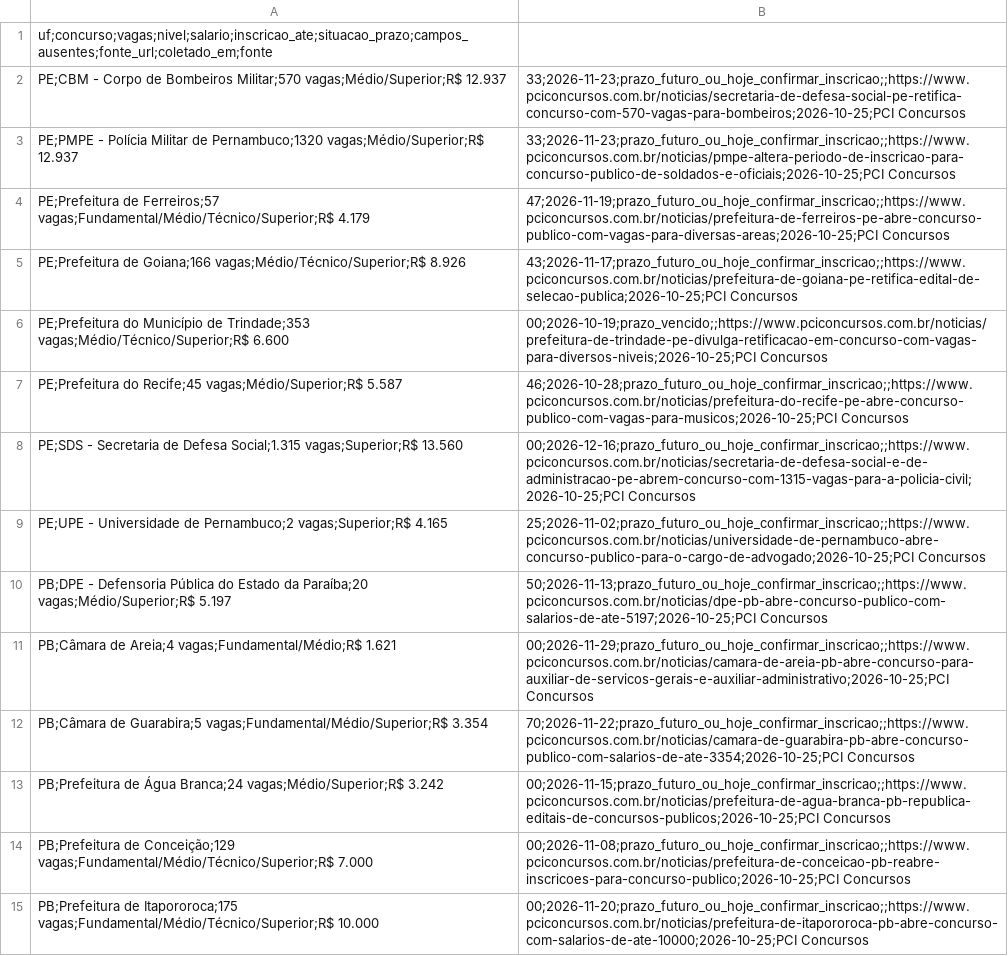
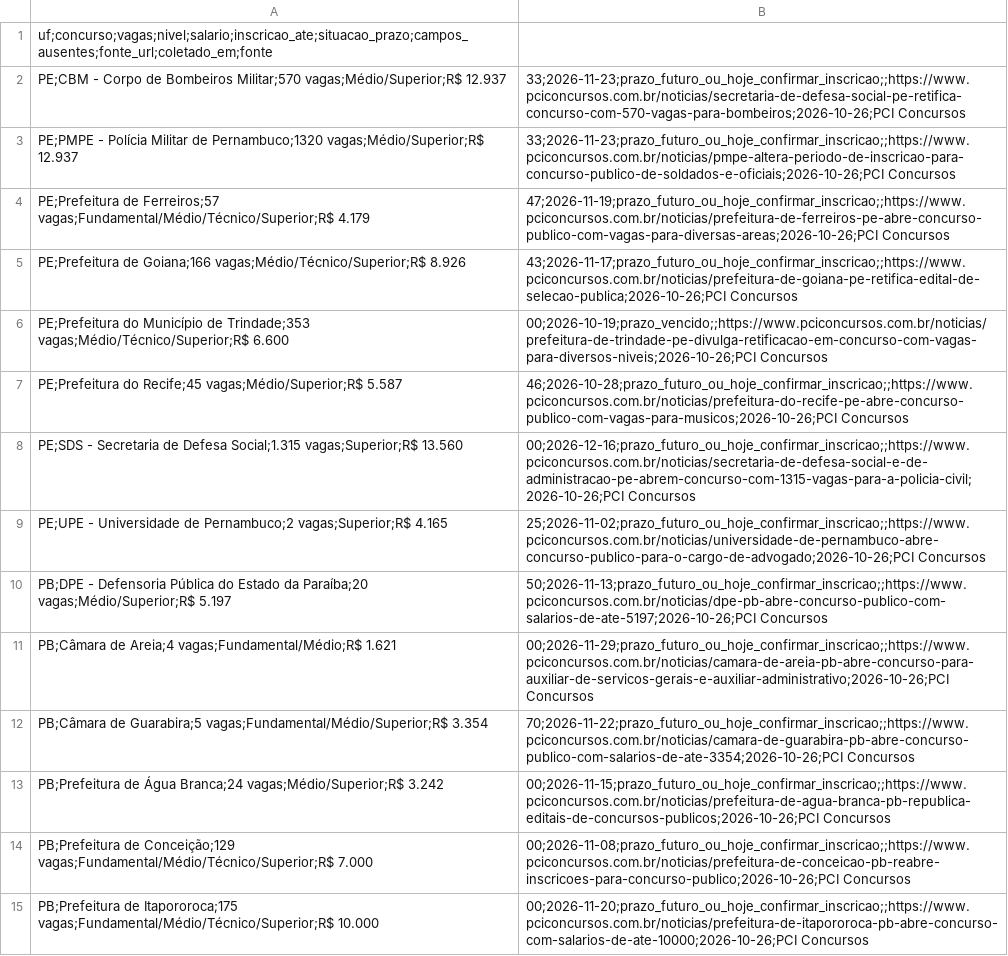
Before and after one commit to fpontualprog/aprovaja, a CSV file: data/concursos_pci_origem.csv, drawn as a sheet; only a part is shown; the diff covers the shown part only; the diff names each change by its address in the sheet, - before the commit and + after, or states it on an @@ line.

```diff
--- a/data/concursos_pci_origem.csv
+++ b/data/concursos_pci_origem.csv
-B2: 33;2026-11-23;prazo_futuro_ou_hoje_confirmar_inscricao;;https://www.pciconcursos.com.br/noticias/secretaria-de-defesa-social-pe-retifica-concurso-com-570-vagas-para-bombeiros;2026-10-25;PCI Concursos
+B2: 33;2026-11-23;prazo_futuro_ou_hoje_confirmar_inscricao;;https://www.pciconcursos.com.br/noticias/secretaria-de-defesa-social-pe-retifica-concurso-com-570-vagas-para-bombeiros;2026-10-26;PCI Concursos
-B3: 33;2026-11-23;prazo_futuro_ou_hoje_confirmar_inscricao;;https://www.pciconcursos.com.br/noticias/pmpe-altera-periodo-de-inscricao-para-concurso-publico-de-soldados-e-oficiais;2026-10-25;PCI Concursos
+B3: 33;2026-11-23;prazo_futuro_ou_hoje_confirmar_inscricao;;https://www.pciconcursos.com.br/noticias/pmpe-altera-periodo-de-inscricao-para-concurso-publico-de-soldados-e-oficiais;2026-10-26;PCI Concursos
-B4: 47;2026-11-19;prazo_futuro_ou_hoje_confirmar_inscricao;;https://www.pciconcursos.com.br/noticias/prefeitura-de-ferreiros-pe-abre-concurso-publico-com-vagas-para-diversas-areas;2026-10-25;PCI Concursos
+B4: 47;2026-11-19;prazo_futuro_ou_hoje_confirmar_inscricao;;https://www.pciconcursos.com.br/noticias/prefeitura-de-ferreiros-pe-abre-concurso-publico-com-vagas-para-diversas-areas;2026-10-26;PCI Concursos
-B5: 43;2026-11-17;prazo_futuro_ou_hoje_confirmar_inscricao;;https://www.pciconcursos.com.br/noticias/prefeitura-de-goiana-pe-retifica-edital-de-selecao-publica;2026-10-25;PCI Concursos
+B5: 43;2026-11-17;prazo_futuro_ou_hoje_confirmar_inscricao;;https://www.pciconcursos.com.br/noticias/prefeitura-de-goiana-pe-retifica-edital-de-selecao-publica;2026-10-26;PCI Concursos
-B6: 00;2026-10-19;prazo_vencido;;https://www.pciconcursos.com.br/noticias/prefeitura-de-trindade-pe-divulga-retificacao-em-concurso-com-vagas-para-diversos-niveis;2026-10-25;PCI Concursos
+B6: 00;2026-10-19;prazo_vencido;;https://www.pciconcursos.com.br/noticias/prefeitura-de-trindade-pe-divulga-retificacao-em-concurso-com-vagas-para-diversos-niveis;2026-10-26;PCI Concursos
-B7: 46;2026-10-28;prazo_futuro_ou_hoje_confirmar_inscricao;;https://www.pciconcursos.com.br/noticias/prefeitura-do-recife-pe-abre-concurso-publico-com-vagas-para-musicos;2026-10-25;PCI Concursos
+B7: 46;2026-10-28;prazo_futuro_ou_hoje_confirmar_inscricao;;https://www.pciconcursos.com.br/noticias/prefeitura-do-recife-pe-abre-concurso-publico-com-vagas-para-musicos;2026-10-26;PCI Concursos
-B8: 00;2026-12-16;prazo_futuro_ou_hoje_confirmar_inscricao;;https://www.pciconcursos.com.br/noticias/secretaria-de-defesa-social-e-de-administracao-pe-abrem-concurso-com-1315-vagas-para-a-policia-civil;2026-10-25;PCI Concursos
+B8: 00;2026-12-16;prazo_futuro_ou_hoje_confirmar_inscricao;;https://www.pciconcursos.com.br/noticias/secretaria-de-defesa-social-e-de-administracao-pe-abrem-concurso-com-1315-vagas-para-a-policia-civil;2026-10-26;PCI Concursos
-B9: 25;2026-11-02;prazo_futuro_ou_hoje_confirmar_inscricao;;https://www.pciconcursos.com.br/noticias/universidade-de-pernambuco-abre-concurso-publico-para-o-cargo-de-advogado;2026-10-25;PCI Concursos
+B9: 25;2026-11-02;prazo_futuro_ou_hoje_confirmar_inscricao;;https://www.pciconcursos.com.br/noticias/universidade-de-pernambuco-abre-concurso-publico-para-o-cargo-de-advogado;2026-10-26;PCI Concursos
-B10: 50;2026-11-13;prazo_futuro_ou_hoje_confirmar_inscricao;;https://www.pciconcursos.com.br/noticias/dpe-pb-abre-concurso-publico-com-salarios-de-ate-5197;2026-10-25;PCI Concursos
+B10: 50;2026-11-13;prazo_futuro_ou_hoje_confirmar_inscricao;;https://www.pciconcursos.com.br/noticias/dpe-pb-abre-concurso-publico-com-salarios-de-ate-5197;2026-10-26;PCI Concursos
-B11: 00;2026-11-29;prazo_futuro_ou_hoje_confirmar_inscricao;;https://www.pciconcursos.com.br/noticias/camara-de-areia-pb-abre-concurso-para-auxiliar-de-servicos-gerais-e-auxiliar-administrativo;2026-10-25;PCI Concursos
+B11: 00;2026-11-29;prazo_futuro_ou_hoje_confirmar_inscricao;;https://www.pciconcursos.com.br/noticias/camara-de-areia-pb-abre-concurso-para-auxiliar-de-servicos-gerais-e-auxiliar-administrativo;2026-10-26;PCI Concursos
-B12: 70;2026-11-22;prazo_futuro_ou_hoje_confirmar_inscricao;;https://www.pciconcursos.com.br/noticias/camara-de-guarabira-pb-abre-concurso-publico-com-salarios-de-ate-3354;2026-10-25;PCI Concursos
+B12: 70;2026-11-22;prazo_futuro_ou_hoje_confirmar_inscricao;;https://www.pciconcursos.com.br/noticias/camara-de-guarabira-pb-abre-concurso-publico-com-salarios-de-ate-3354;2026-10-26;PCI Concursos
-B13: 00;2026-11-15;prazo_futuro_ou_hoje_confirmar_inscricao;;https://www.pciconcursos.com.br/noticias/prefeitura-de-agua-branca-pb-republica-editais-de-concursos-publicos;2026-10-25;PCI Concursos
+B13: 00;2026-11-15;prazo_futuro_ou_hoje_confirmar_inscricao;;https://www.pciconcursos.com.br/noticias/prefeitura-de-agua-branca-pb-republica-editais-de-concursos-publicos;2026-10-26;PCI Concursos
-B14: 00;2026-11-08;prazo_futuro_ou_hoje_confirmar_inscricao;;https://www.pciconcursos.com.br/noticias/prefeitura-de-conceicao-pb-reabre-inscricoes-para-concurso-publico;2026-10-25;PCI Concursos
+B14: 00;2026-11-08;prazo_futuro_ou_hoje_confirmar_inscricao;;https://www.pciconcursos.com.br/noticias/prefeitura-de-conceicao-pb-reabre-inscricoes-para-concurso-publico;2026-10-26;PCI Concursos
-B15: 00;2026-11-20;prazo_futuro_ou_hoje_confirmar_inscricao;;https://www.pciconcursos.com.br/noticias/prefeitura-de-itapororoca-pb-abre-concurso-com-salarios-de-ate-10000;2026-10-25;PCI Concursos
+B15: 00;2026-11-20;prazo_futuro_ou_hoje_confirmar_inscricao;;https://www.pciconcursos.com.br/noticias/prefeitura-de-itapororoca-pb-abre-concurso-com-salarios-de-ate-10000;2026-10-26;PCI Concursos
```
Also changed, not shown: 1 added row, 1 removed row and 40 edited cells elsewhere in this file, data/concursos_elegiveis.csv, data/historico_prazos_vencidos.csv, 6 other files.
